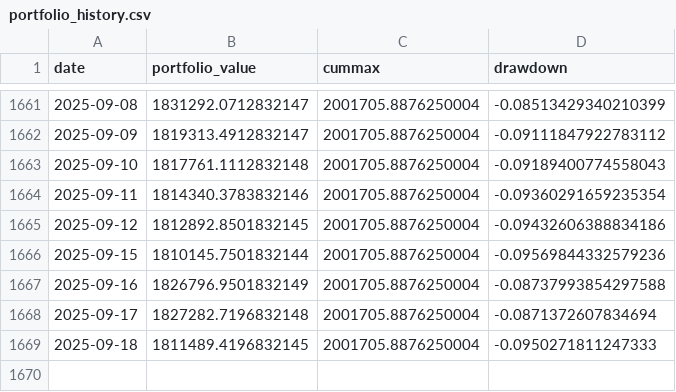
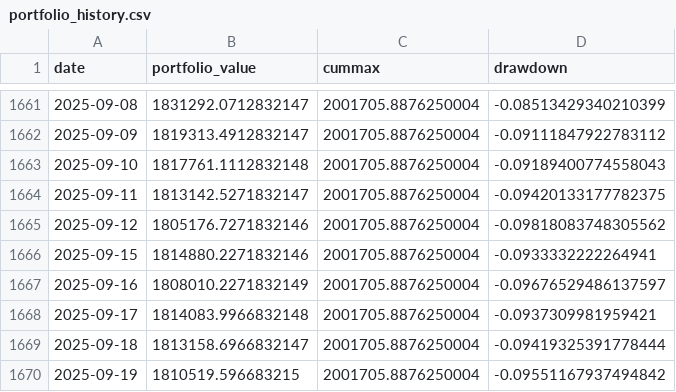
Before and after one commit to 0xj0y/Platypus, a CSV file: plots/catboost/v3/portfolio_history.csv, drawn as a sheet; only a part is shown, gaps mark what is left out.

```diff
--- a/plots/catboost/v3/portfolio_history.csv
+++ b/plots/catboost/v3/portfolio_history.csv
@@ -1663,7 +1663,8 @@ date,portfolio_value,cummax,drawdown
 2025-09-10,1817761.1112832148,2001705.8876250004,-0.09189400774558043
-2025-09-11,1814340.3783832146,2001705.8876250004,-0.09360291659235354
-2025-09-12,1812892.8501832145,2001705.8876250004,-0.09432606388834186
-2025-09-15,1810145.7501832144,2001705.8876250004,-0.09569844332579236
-2025-09-16,1826796.9501832149,2001705.8876250004,-0.08737993854297588
-2025-09-17,1827282.7196832148,2001705.8876250004,-0.0871372607834694
-2025-09-18,1811489.4196832145,2001705.8876250004,-0.0950271811247333
+2025-09-11,1813142.5271832147,2001705.8876250004,-0.09420133177782375
+2025-09-12,1805176.7271832146,2001705.8876250004,-0.09818083748305562
+2025-09-15,1814880.2271832146,2001705.8876250004,-0.0933332222264941
+2025-09-16,1808010.2271832149,2001705.8876250004,-0.09676529486137597
+2025-09-17,1814083.9966832148,2001705.8876250004,-0.0937309981959421
+2025-09-18,1813158.6966832147,2001705.8876250004,-0.09419325391778444
+2025-09-19,1810519.596683215,2001705.8876250004,-0.09551167937494842
```
Also changed, not shown: catboost_info/learn_error.tsv, catboost_info/time_left.tsv, 24 other files.
